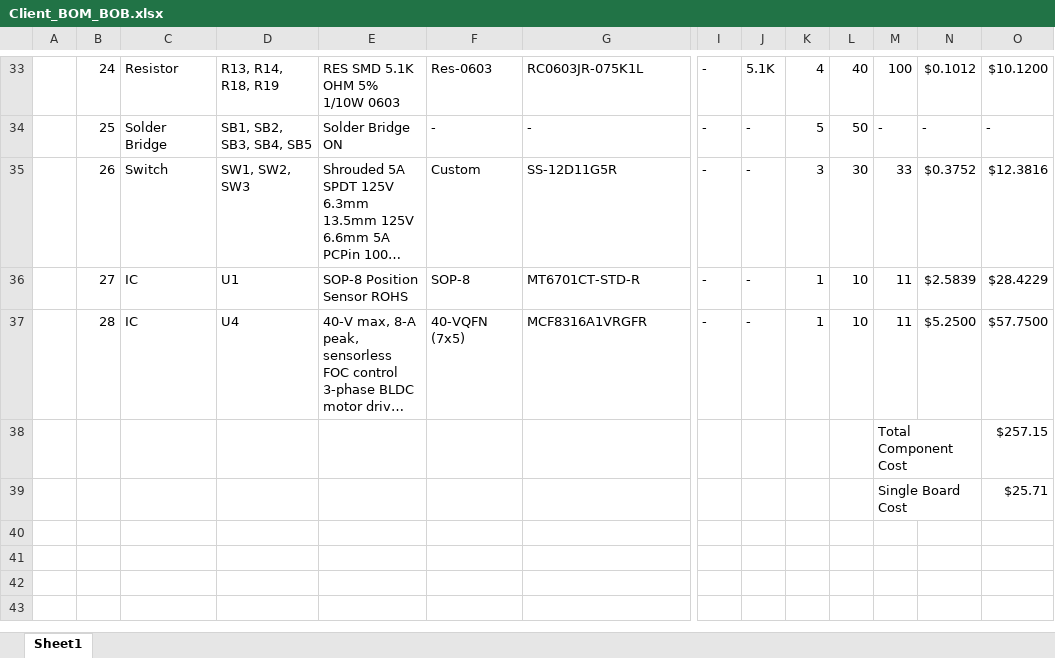
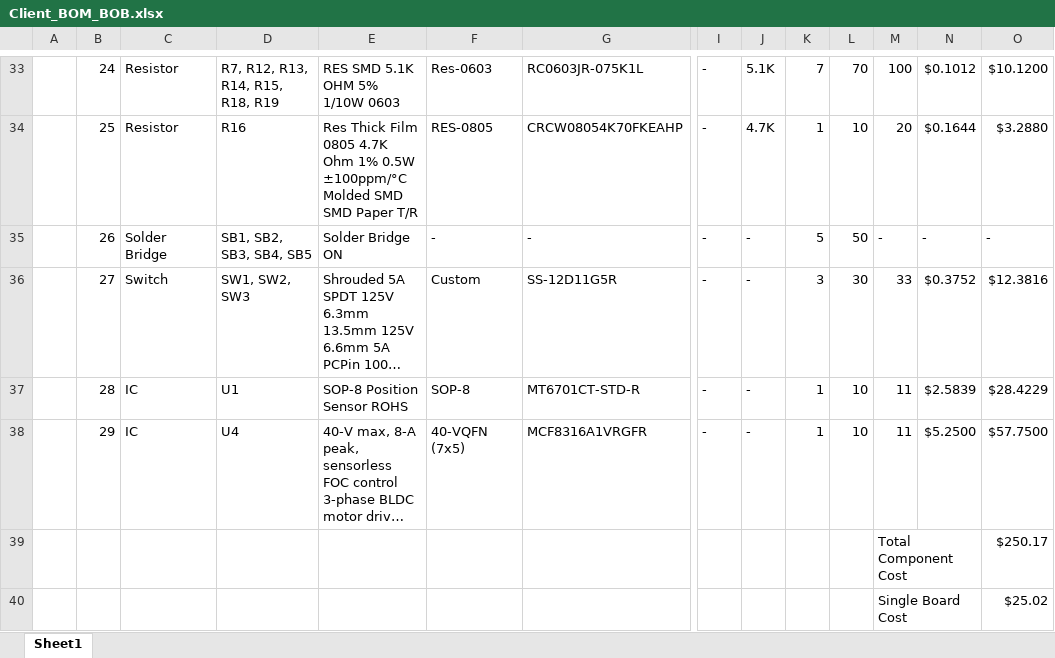
Before and after one commit to eSpark-Consulting-Group/mahmood-ptzkeyboard, an Excel workbook: Deliverables/BOM/BOB_MCF8316/Client_BOM_BOB.xlsx, sheet Sheet1, drawn as a sheet; only a part is shown, gaps mark what is left out; long unchanged cells end in …; values as stored, in another font and other column widths than the file's, no cell formats; charts and pictures not drawn; addresses are those after the commit; rows hold the shown columns only; the diff covers the shown part only; the diff names each change by its address in the sheet, - before the commit and + after, or states it on an @@ line.

```diff
--- a/Deliverables/BOM/BOB_MCF8316/Client_BOM_BOB.xlsx (sheet Sheet1)
+++ b/Deliverables/BOM/BOB_MCF8316/Client_BOM_BOB.xlsx (sheet Sheet1)
-D33: R13, R14, R18, R19
+D33: R7, R12, R13, R14, R15, R18, R19
-K33: 4
+K33: 7
-L33: 40
+L33: 70
+row 34:  | 25 | Resistor | R16 | Res Thick Film 0805 4.7K Ohm 1% 0.5W ±100ppm/°C Molded SMD SMD Paper T/R | RES-0805 | CRCW08054K70FKEAHP | - | 4.7K | 1 | 10 | 20 | $0.1644 | $3.2880
-B35: 25
+B35: 26
-B36: 26
+B36: 27
-B37: 27
+B37: 28
-B38: 28
+B38: 29
-O39: $257.15
+O39: $250.17
-O40: $25.71
+O40: $25.02
```
Also changed, not shown: 1 added row, 1 removed row and 29 edited cells elsewhere in this sheet, cell formats, formulas that keep their value, Deliverables/BOM/BOB_MCF8316/eSpark_BOM_BOB.xlsx.
